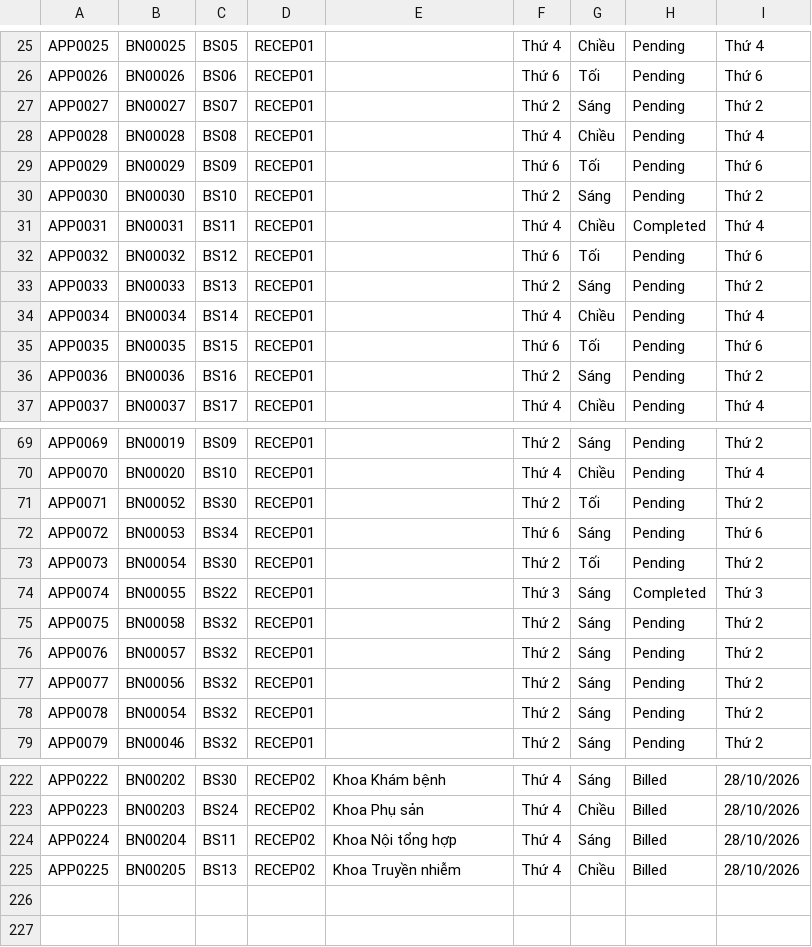
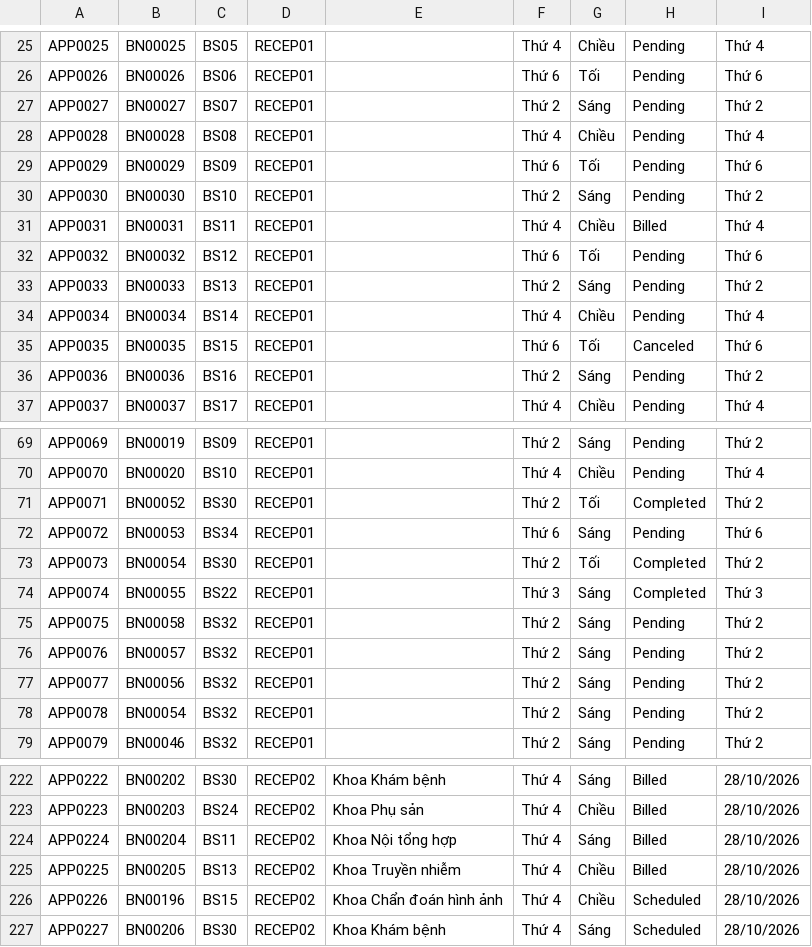
Before and after one commit to prestonwanttorevenge/PBL2, a CSV file: data/data_appointments.csv, drawn as a sheet; only a part is shown, gaps mark what is left out.

```diff
--- a/data/data_appointments.csv
+++ b/data/data_appointments.csv
@@ -30,3 +30,3 @@ APP0029;BN00029;BS09;RECEP01;;Thứ 6;Tối;Pending;Thứ 6
 APP0030;BN00030;BS10;RECEP01;;Thứ 2;Sáng;Pending;Thứ 2
-APP0031;BN00031;BS11;RECEP01;;Thứ 4;Chiều;Completed;Thứ 4
+APP0031;BN00031;BS11;RECEP01;;Thứ 4;Chiều;Billed;Thứ 4
 APP0032;BN00032;BS12;RECEP01;;Thứ 6;Tối;Pending;Thứ 6
@@ -34,3 +34,3 @@ APP0033;BN00033;BS13;RECEP01;;Thứ 2;Sáng;Pending;Thứ 2
 APP0034;BN00034;BS14;RECEP01;;Thứ 4;Chiều;Pending;Thứ 4
-APP0035;BN00035;BS15;RECEP01;;Thứ 6;Tối;Pending;Thứ 6
+APP0035;BN00035;BS15;RECEP01;;Thứ 6;Tối;Canceled;Thứ 6
 APP0036;BN00036;BS16;RECEP01;;Thứ 2;Sáng;Pending;Thứ 2
@@ -70,5 +70,5 @@ APP0069;BN00019;BS09;RECEP01;;Thứ 2;Sáng;Pending;Thứ 2
 APP0070;BN00020;BS10;RECEP01;;Thứ 4;Chiều;Pending;Thứ 4
-APP0071;BN00052;BS30;RECEP01;;Thứ 2;Tối;Pending;Thứ 2
+APP0071;BN00052;BS30;RECEP01;;Thứ 2;Tối;Completed;Thứ 2
 APP0072;BN00053;BS34;RECEP01;;Thứ 6;Sáng;Pending;Thứ 6
-APP0073;BN00054;BS30;RECEP01;;Thứ 2;Tối;Pending;Thứ 2
+APP0073;BN00054;BS30;RECEP01;;Thứ 2;Tối;Completed;Thứ 2
 APP0074;BN00055;BS22;RECEP01;;Thứ 3;Sáng;Completed;Thứ 3
@@ -225 +225,3 @@ APP0224;BN00204;BS11;RECEP02;Khoa Nội tổng hợp;Thứ 4;Sáng;Billed;28/10/
 APP0225;BN00205;BS13;RECEP02;Khoa Truyền nhiễm;Thứ 4;Chiều;Billed;28/10/2026
+APP0226;BN00196;BS15;RECEP02;Khoa Chẩn đoán hình ảnh;Thứ 4;Chiều;Scheduled;28/10/2026
+APP0227;BN00206;BS30;RECEP02;Khoa Khám bệnh;Thứ 4;Sáng;Scheduled;28/10/2026
```
Also changed, not shown: data/invoices.csv, data/medical_records.csv, 1 other file.
